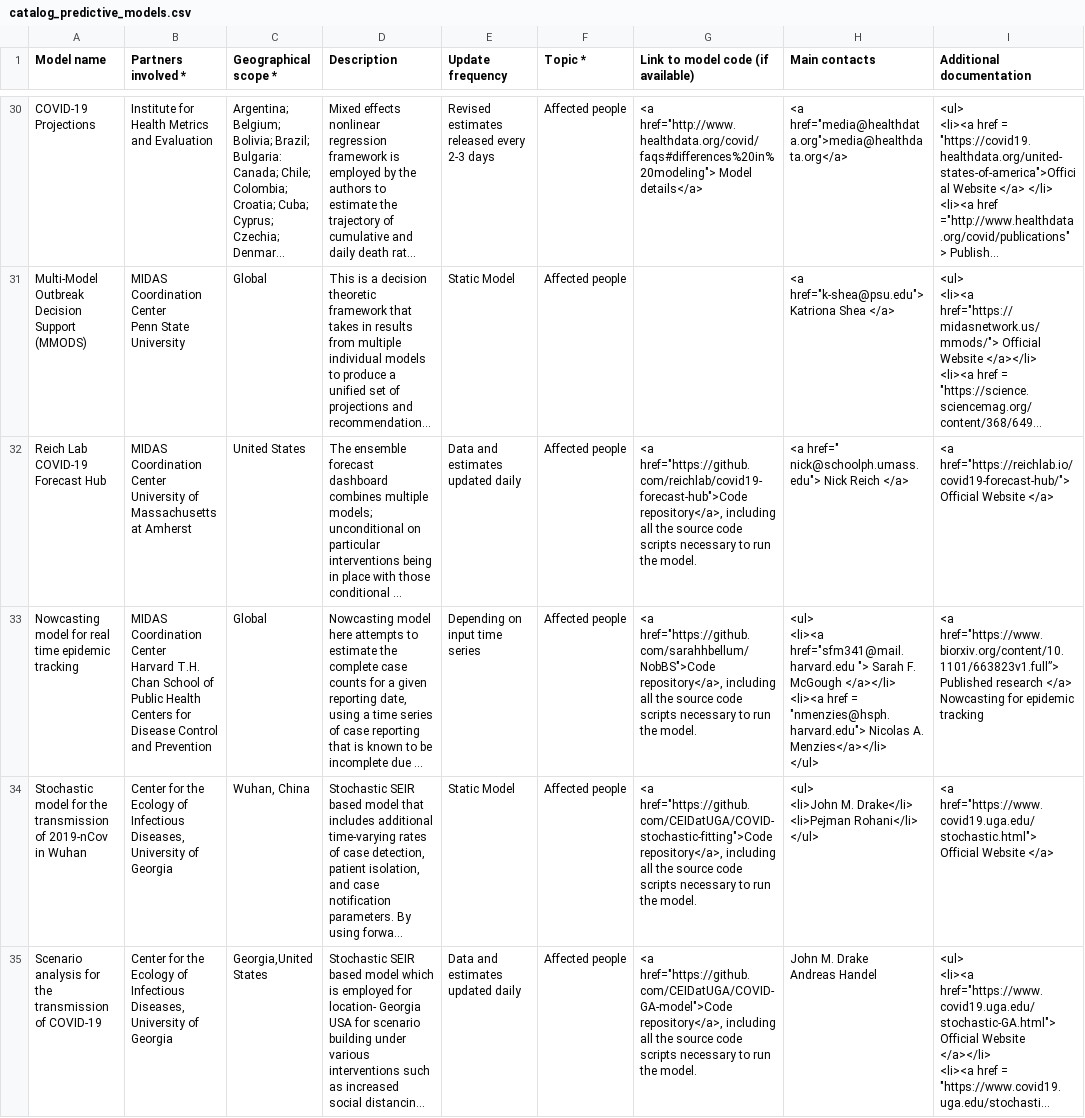
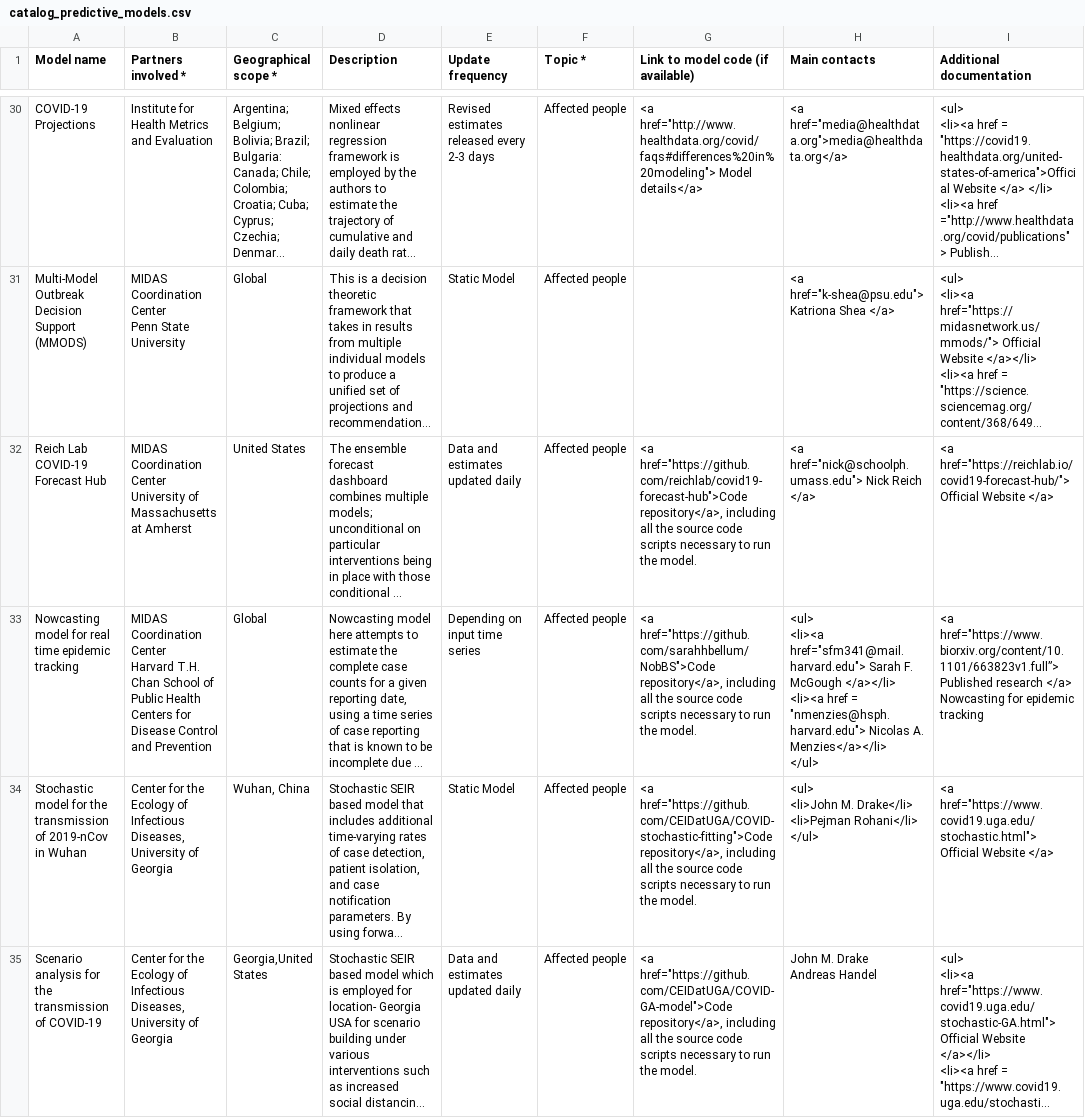
Before and after one commit to OCHA-DAP/csv-cache-helper, a CSV file: data/catalog_predictive_models.csv, drawn as a sheet; only a part is shown, gaps mark what is left out; long unchanged cells end in …; ↵ is a line break in a cell; the diff covers the shown part only; the diff names each change by its address in the sheet, - before the commit and + after, or states it on an @@ line.

```diff
--- a/data/catalog_predictive_models.csv
+++ b/data/catalog_predictive_models.csv
-H32 (Main contacts): <a href=" nick@schoolph.umass.edu"> Nick Reich…
+H32 (Main contacts): <a href="nick@schoolph.umass.edu"> Nick Reich…
-H33 (Main contacts): <ul> ↵ <li><a href="sfm341@mail.harvard.edu "> Sarah F.…
+H33 (Main contacts): <ul> ↵ <li><a href="sfm341@mail.harvard.edu"> Sarah F.…
```
Also changed, not shown: 1 edited cell elsewhere in this file, 1 other file.
